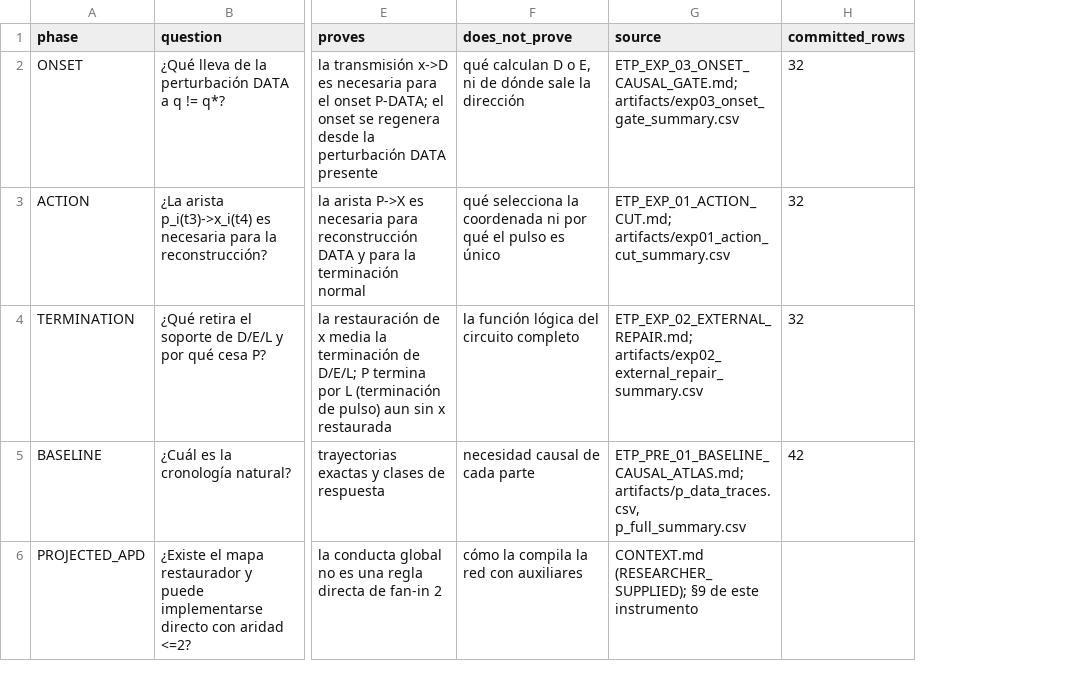
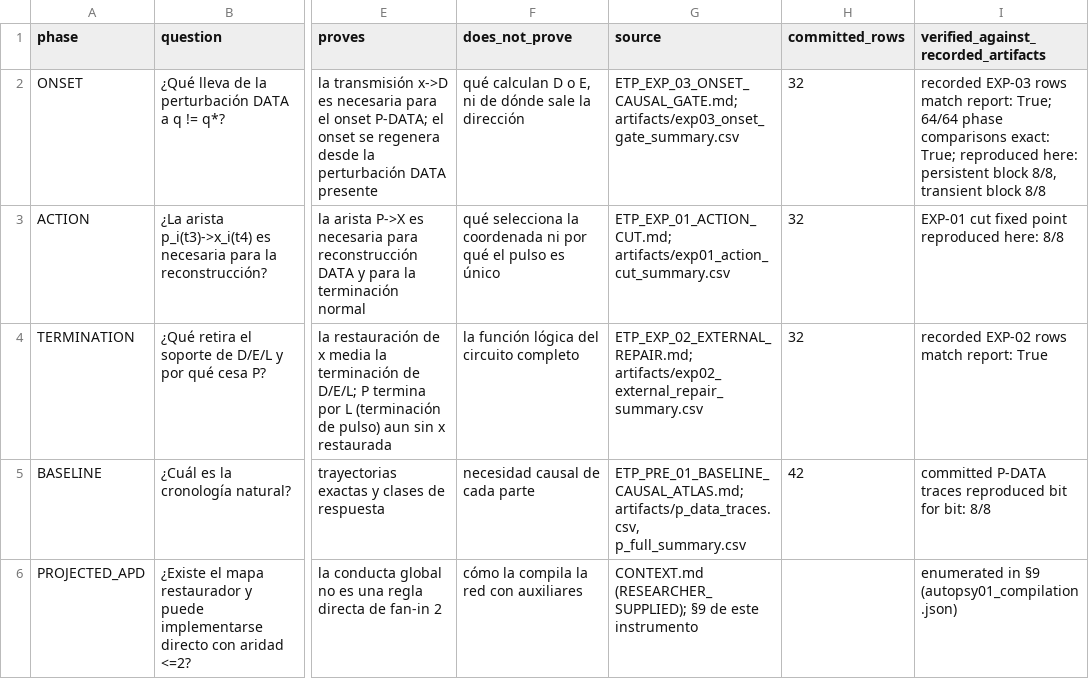
Before and after one commit to wistondgs/mundo-simulado-terrario, a CSV file: research/primitivo/entidad_transitoria/artifacts/autopsy01_causal_ledger.csv, drawn as a sheet; only a part is shown, gaps mark what is left out; the diff names each change by its address in the sheet, - before the commit and + after, or states it on an @@ line.

```diff
--- a/research/primitivo/entidad_transitoria/artifacts/autopsy01_causal_ledger.csv
+++ b/research/primitivo/entidad_transitoria/artifacts/autopsy01_causal_ledger.csv
+column I, rows 1-6: verified_against_recorded_artifacts | recorded EXP-03 rows match report: True; 64/64 phase comparisons exact: True; reproduced here: persistent block 8/8, transient block 8/8 | EXP-01 cut fixed point reproduced here: 8/8 | recorded EXP-02 rows match report: True | committed P-DATA traces reproduced bit for bit: 8/8 | enumerated in §9 (autopsy01_compilation.json)
```
Also changed, not shown: 3 other files.
